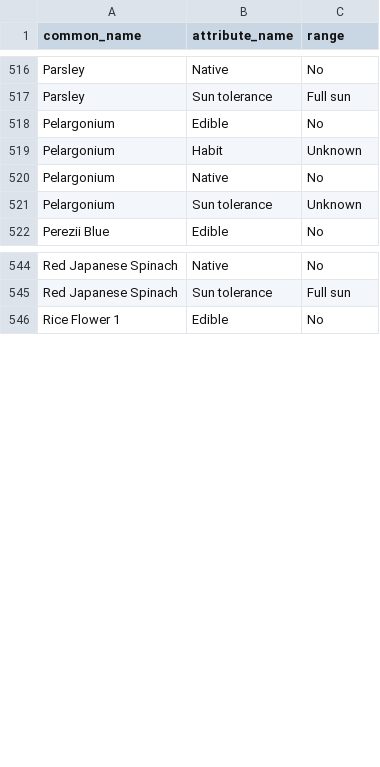
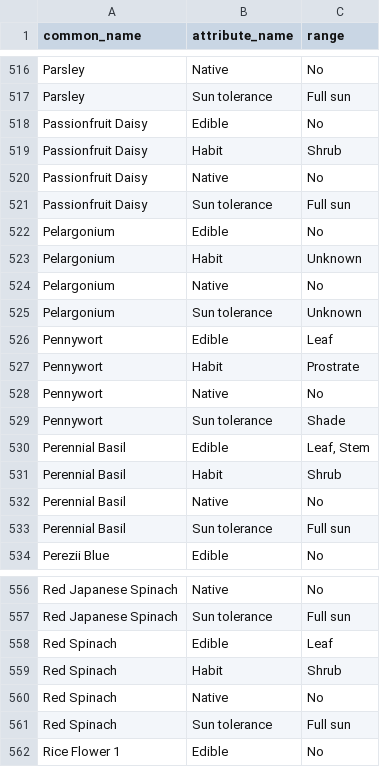
Before and after one commit to ronsavage/WWW-Garden-Design, a CSV file: data/attributes.csv, drawn as a sheet; only a part is shown, gaps mark what is left out; the diff names each change by its address in the sheet, - before the commit and + after, or states it on an @@ line.

```diff
--- a/data/attributes.csv
+++ b/data/attributes.csv
+row 518: Passionfruit Daisy | Edible | No
+row 519: Passionfruit Daisy | Habit | Shrub
+row 520: Passionfruit Daisy | Native | No
+row 521: Passionfruit Daisy | Sun tolerance | Full sun
+row 526: Pennywort | Edible | Leaf
+row 527: Pennywort | Habit | Prostrate
+row 528: Pennywort | Native | No
+row 529: Pennywort | Sun tolerance | Shade
+row 530: Perennial Basil | Edible | Leaf, Stem
+row 531: Perennial Basil | Habit | Shrub
+row 532: Perennial Basil | Native | No
+row 533: Perennial Basil | Sun tolerance | Full sun
+row 558: Red Spinach | Edible | Leaf
+row 559: Red Spinach | Habit | Shrub
+row 560: Red Spinach | Native | No
+row 561: Red Spinach | Sun tolerance | Full sun
```
Also changed, not shown: data/flowers.csv, data/notes.csv, 1 other file.
